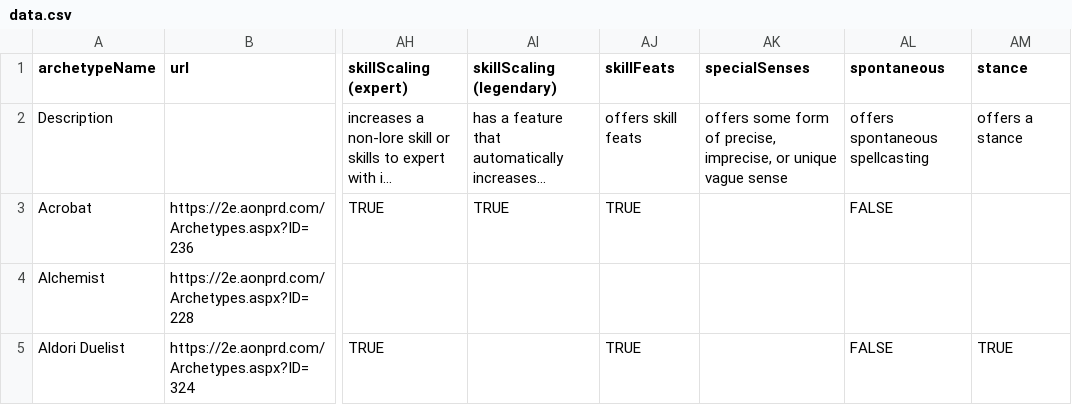
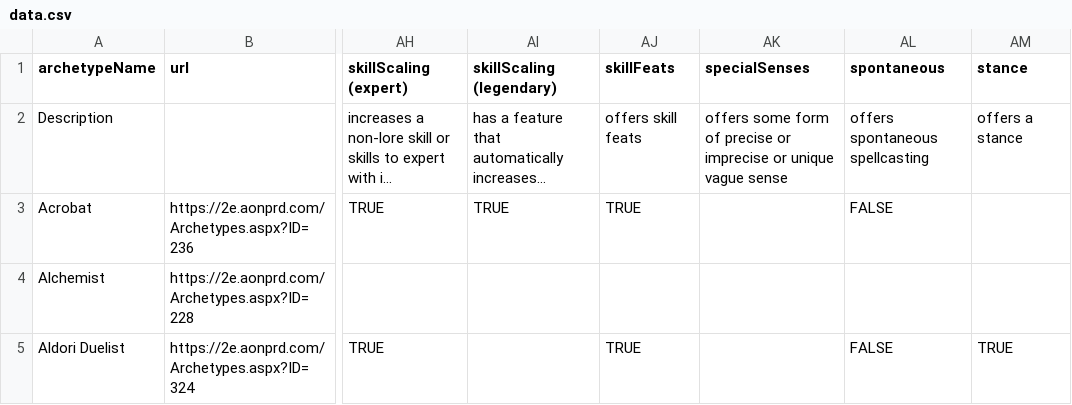
Before and after one commit to RunicLibrarian/runiclibrarian.github.com, a CSV file: data.csv, drawn as a sheet; only a part is shown, gaps mark what is left out; long unchanged cells end in …; the diff names each change by its address in the sheet, - before the commit and + after, or states it on an @@ line.

Commit message:
fixes senses tooltip

```diff
--- a/data.csv
+++ b/data.csv
-AK2 (specialSenses): …form of precise, imprecise, or unique…
+AK2 (specialSenses): …form of precise or imprecise or unique…
```
